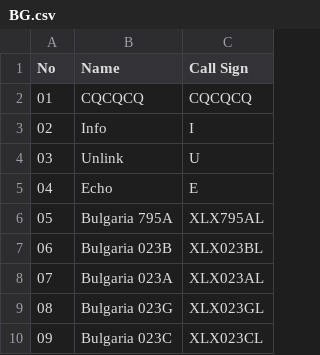
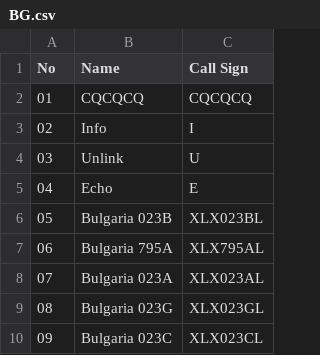
Before and after one commit to Gruppio/DStar-Reflectors, a CSV file: UR_CALLS/BG.csv, drawn as a sheet.

```diff
--- a/UR_CALLS/BG.csv
+++ b/UR_CALLS/BG.csv
@@ -5,4 +5,4 @@ No,Name,Call Sign
 04,Echo,       E
-05,Bulgaria 795A,XLX795AL
-06,Bulgaria 023B,XLX023BL
+05,Bulgaria 023B,XLX023BL
+06,Bulgaria 795A,XLX795AL
 07,Bulgaria 023A,XLX023AL
```
Also changed, not shown: UR_CALLS/AT.csv, UR_CALLS/AU.csv, 27 other files.
